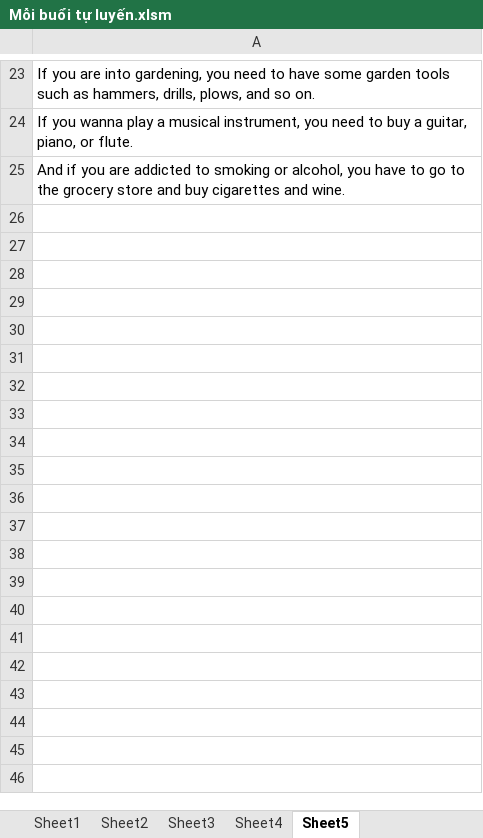
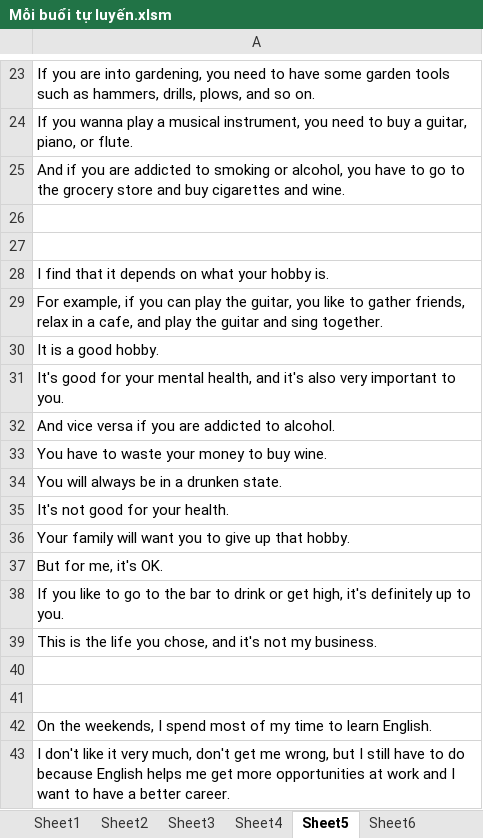
Before and after one commit to thaidh-dev/Engrisk, an Excel workbook: Mẫu câu/Mỗi buổi tự luyến.xlsm, sheet Sheet5, drawn as a sheet; only a part is shown, gaps mark what is left out; values as stored, in another font and other column widths than the file's, no borders; the diff names each change by its address in the sheet, - before the commit and + after, or states it on an @@ line.

```diff
--- a/Mẫu câu/Mỗi buổi tự luyến.xlsm (sheet Sheet5)
+++ b/Mẫu câu/Mỗi buổi tự luyến.xlsm (sheet Sheet5)
+sheet tab: Sheet6
+row 26: (empty)
+row 27: (empty)
+row 28: I find that it depends on what your hobby is.
+row 29: For example, if you can play the guitar, you like to gather friends, relax in a cafe, and play the guitar and sing together.
+row 30: It is a good hobby.
+row 31: It's good for your mental health, and it's also very important to you.
+row 32: And vice versa if you are addicted to alcohol.
+row 33: You have to waste your money to buy wine.
+row 34: You will always be in a drunken state.
+row 35: It's not good for your health.
+row 36: Your family will want you to give up that hobby.
+row 37: But for me, it's OK.
+row 38: If you like to go to the bar to drink or get high, it's definitely up to you.
+row 39: This is the life you chose, and it's not my business.
+row 40: (empty)
+row 41: (empty)
+row 42: On the weekends, I spend most of my time to learn English.
+row 43: I don't like it very much, don't get me wrong, but I still have to do because English helps me get more opportunities at work and I want to have a better career.
```
Also changed, not shown: sheet Sheet4, MinhAnh/b2/b2.xlsm, 6 other files.
